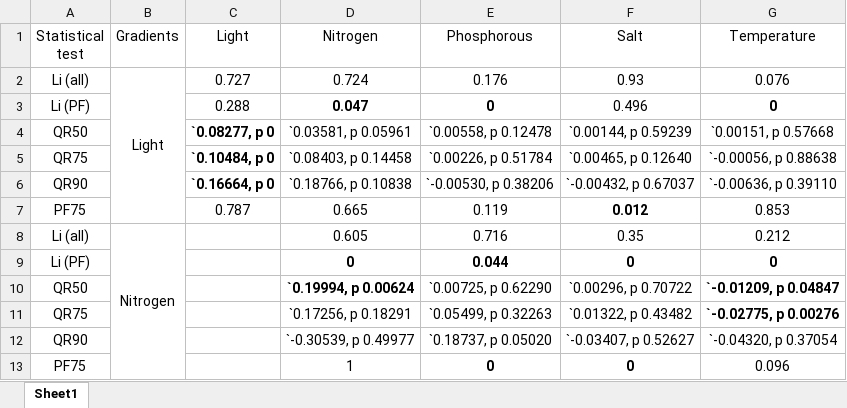
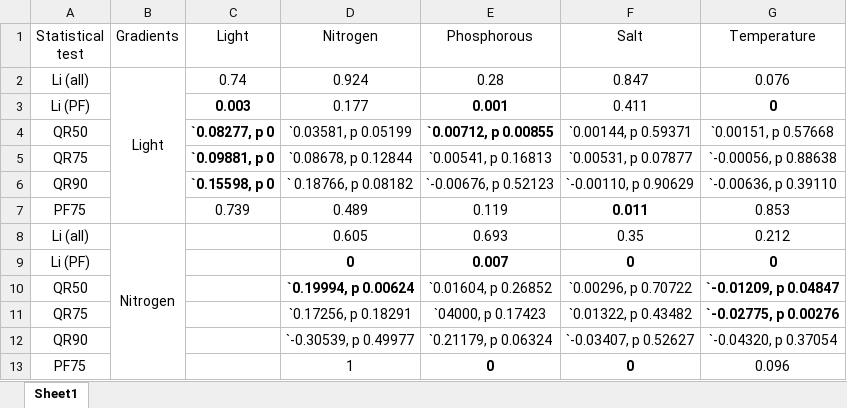
Before and after one commit to JasonLaurich/Chlamy_37_pops_pheno_constraint, an Excel workbook: data-processed/summary_stats.xlsx, sheet Sheet1, drawn as a sheet; only a part is shown; values as stored, in another font and other column widths than the file's, no borders; the diff covers the shown part only; the diff names each change by its address in the sheet, - before the commit and + after, or states it on an @@ line.

Commit message:
Updated 53...R
Finished running the main figure analyses, redid everything after thresholding out outliers in the data.

```diff
--- a/data-processed/summary_stats.xlsx (sheet Sheet1)
+++ b/data-processed/summary_stats.xlsx (sheet Sheet1)
-C2 (Light): 0.727
+C2 (Light): 0.74
-D2 (Nitrogen): 0.724
+D2 (Nitrogen): 0.924
-E2 (Phosphorous): 0.176
+E2 (Phosphorous): 0.28
-F2 (Salt): 0.93
+F2 (Salt): 0.847
-C3 (Light): 0.288
+C3 (Light): 0.003
-C3 bold: off
+C3 bold: on
-D3 (Nitrogen): 0.047
+D3 (Nitrogen): 0.177
-D3 bold: on
+D3 bold: off
-E3 (Phosphorous): 0
+E3 (Phosphorous): 0.001
-F3 (Salt): 0.496
+F3 (Salt): 0.411
-D4 (Nitrogen): `0.03581, p 0.05961
+D4 (Nitrogen): `0.03581, p 0.05199
-E4 (Phosphorous): `0.00558, p 0.12478
+E4 (Phosphorous): `0.00712, p 0.00855
-E4 bold: off
+E4 bold: on
-F4 (Salt): `0.00144, p 0.59239
+F4 (Salt): `0.00144, p 0.59371
-C5 (Light): `0.10484, p 0
+C5 (Light): `0.09881, p 0
-D5 (Nitrogen): `0.08403, p 0.14458
+D5 (Nitrogen): `0.08678, p 0.12844
-E5 (Phosphorous): `0.00226, p 0.51784
+E5 (Phosphorous): `0.00541, p 0.16813
-F5 (Salt): `0.00465, p 0.12640
+F5 (Salt): `0.00531, p 0.07877
-C6 (Light): `0.16664, p 0
+C6 (Light): `0.15598, p 0
-D6 (Nitrogen): `0.18766, p 0.10838
+D6 (Nitrogen): ` 0.18766, p 0.08182
-E6 (Phosphorous): `-0.00530, p 0.38206
+E6 (Phosphorous): `-0.00676, p 0.52123
-F6 (Salt): `-0.00432, p 0.67037
+F6 (Salt): `-0.00110, p 0.90629
-C7 (Light): 0.787
+C7 (Light): 0.739
-D7 (Nitrogen): 0.665
+D7 (Nitrogen): 0.489
-F7 (Salt): 0.012
+F7 (Salt): 0.011
-E8 (Phosphorous): 0.716
+E8 (Phosphorous): 0.693
-E9 (Phosphorous): 0.044
+E9 (Phosphorous): 0.007
-E10 (Phosphorous): `0.00725, p 0.62290
+E10 (Phosphorous): `0.01604, p 0.26852
-E11 (Phosphorous): `0.05499, p 0.32263
+E11 (Phosphorous): `04000, p 0.17423
-E12 (Phosphorous): `0.18737, p 0.05020
+E12 (Phosphorous): `0.21179, p 0.06324
```
Also changed, not shown: 25 edited cells and cell formats elsewhere in this sheet, 4 other files.
